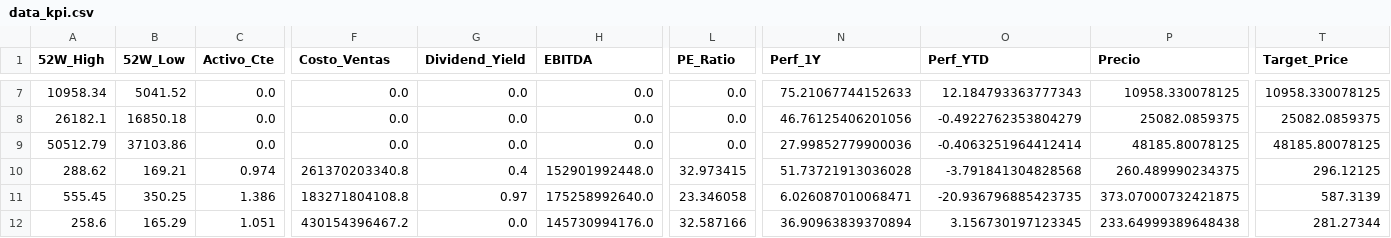
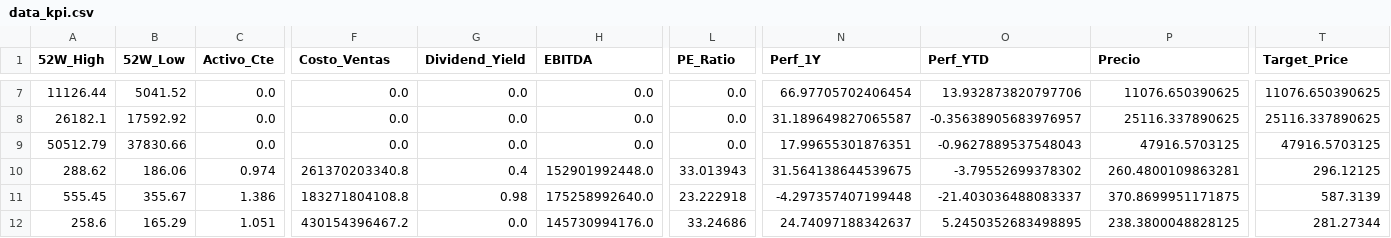
Before and after one commit to nicolasbobadillat/Indicadores, a CSV file: data_kpi.csv, drawn as a sheet; only a part is shown, gaps mark what is left out; the diff covers the shown part only; the diff names each change by its address in the sheet, - before the commit and + after, or states it on an @@ line.

```diff
--- a/data_kpi.csv
+++ b/data_kpi.csv
-A7 (52W_High): 10958.34
+A7 (52W_High): 11126.44
-N7 (Perf_1Y): 75.21067744152633
+N7 (Perf_1Y): 66.97705702406454
-O7 (Perf_YTD): 12.184793363777343
+O7 (Perf_YTD): 13.932873820797706
-P7 (Precio): 10958.330078125
+P7 (Precio): 11076.650390625
-T7 (Target_Price): 10958.330078125
+T7 (Target_Price): 11076.650390625
-B8 (52W_Low): 16850.18
+B8 (52W_Low): 17592.92
-N8 (Perf_1Y): 46.76125406201056
+N8 (Perf_1Y): 31.189649827065587
-O8 (Perf_YTD): -0.4922762353804279
+O8 (Perf_YTD): -0.35638905683976957
-P8 (Precio): 25082.0859375
+P8 (Precio): 25116.337890625
-T8 (Target_Price): 25082.0859375
+T8 (Target_Price): 25116.337890625
-B9 (52W_Low): 37103.86
+B9 (52W_Low): 37830.66
-N9 (Perf_1Y): 27.99852779900036
+N9 (Perf_1Y): 17.99655301876351
-O9 (Perf_YTD): -0.4063251964412414
+O9 (Perf_YTD): -0.9627889537548043
-P9 (Precio): 48185.80078125
+P9 (Precio): 47916.5703125
-T9 (Target_Price): 48185.80078125
+T9 (Target_Price): 47916.5703125
-B10 (52W_Low): 169.21
+B10 (52W_Low): 186.06
-L10 (PE_Ratio): 32.973415
+L10 (PE_Ratio): 33.013943
-N10 (Perf_1Y): 51.73721913036028
+N10 (Perf_1Y): 31.564138644539675
-O10 (Perf_YTD): -3.791841304828568
+O10 (Perf_YTD): -3.79552699378302
-P10 (Precio): 260.489990234375
+P10 (Precio): 260.4800109863281
-B11 (52W_Low): 350.25
+B11 (52W_Low): 355.67
-G11 (Dividend_Yield): 0.97
+G11 (Dividend_Yield): 0.98
-L11 (PE_Ratio): 23.346058
+L11 (PE_Ratio): 23.222918
-N11 (Perf_1Y): 6.026087010068471
+N11 (Perf_1Y): -4.297357407199448
-O11 (Perf_YTD): -20.936796885423735
+O11 (Perf_YTD): -21.403036488083337
-P11 (Precio): 373.07000732421875
+P11 (Precio): 370.8699951171875
-L12 (PE_Ratio): 32.587166
+L12 (PE_Ratio): 33.24686
-N12 (Perf_1Y): 36.90963839370894
+N12 (Perf_1Y): 24.74097188342637
-O12 (Perf_YTD): 3.156730197123345
+O12 (Perf_YTD): 5.2450352683498895
-P12 (Precio): 233.64999389648438
+P12 (Precio): 238.3800048828125
```
Also changed, not shown: 140 edited cells elsewhere in this file, data_history.csv, data_macro.csv.
